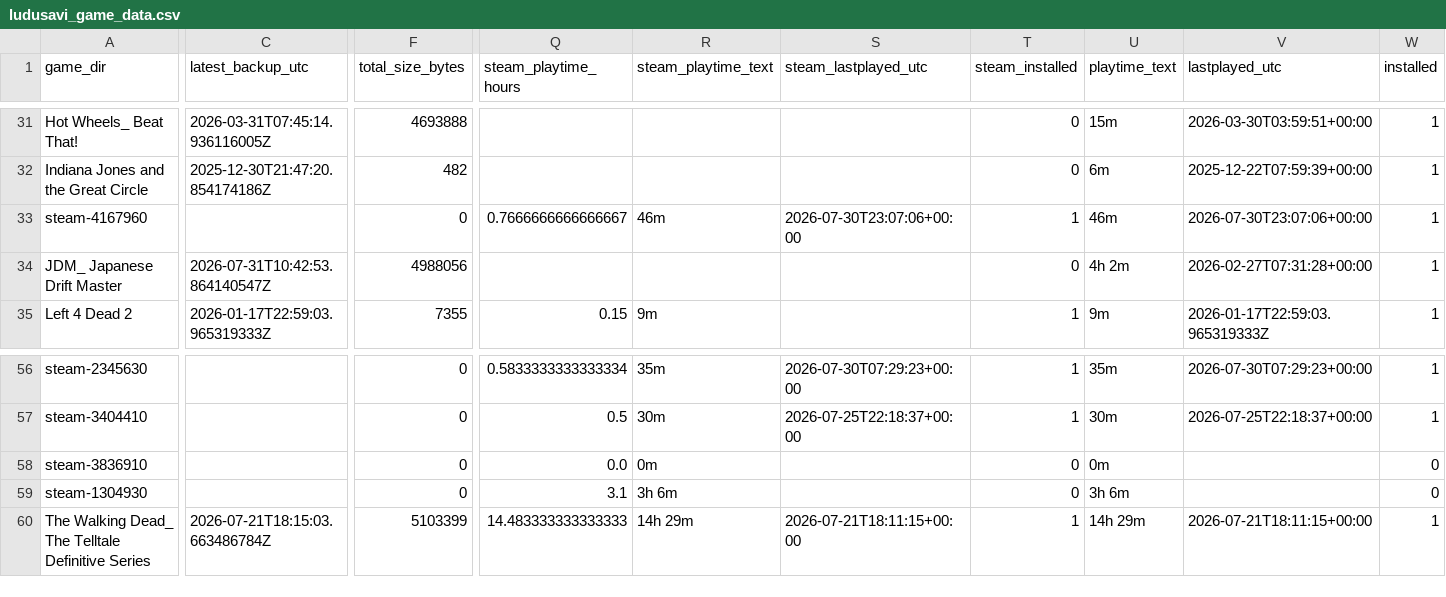
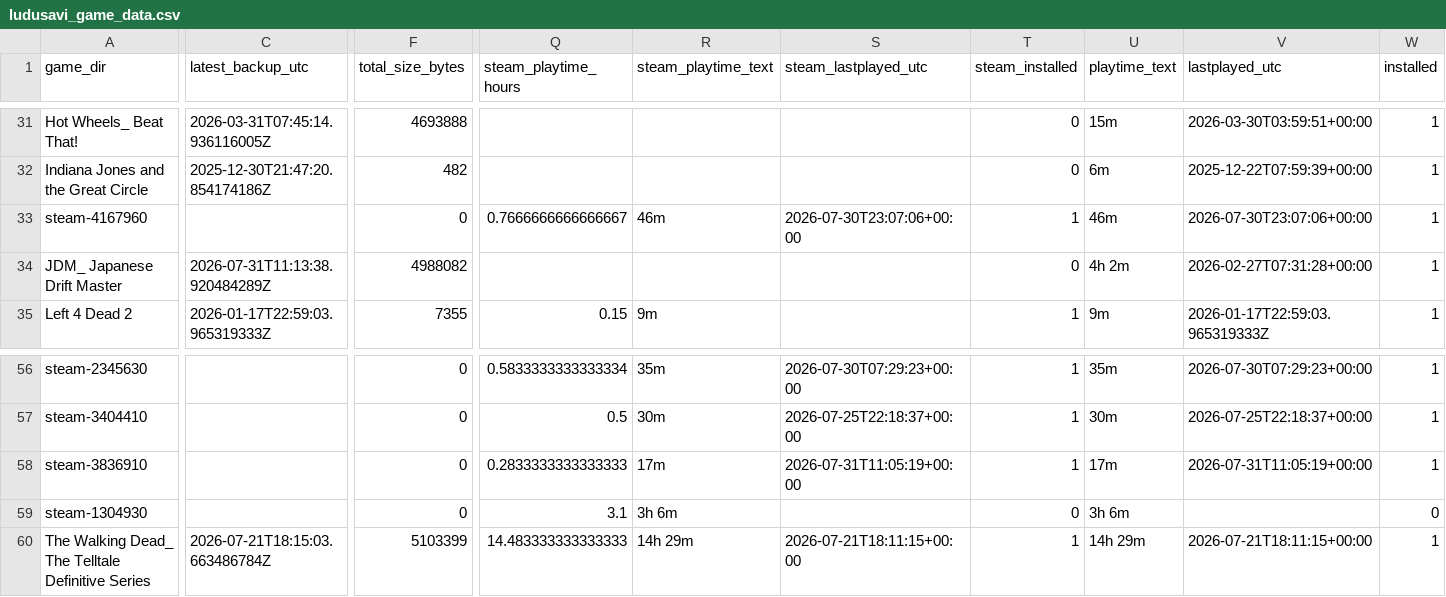
Before and after one commit to X3eRo0/ludusavi-stats-public, a CSV file: ludusavi_game_data.csv, drawn as a sheet; only a part is shown, gaps mark what is left out; the diff names each change by its address in the sheet, - before the commit and + after, or states it on an @@ line.

```diff
--- a/ludusavi_game_data.csv
+++ b/ludusavi_game_data.csv
-C34 (latest_backup_utc): 2026-07-31T10:42:53.864140547Z
+C34 (latest_backup_utc): 2026-07-31T11:13:38.920484289Z
-F34 (total_size_bytes): 4988056
+F34 (total_size_bytes): 4988082
-Q58 (steam_playtime_hours): 0.0
+Q58 (steam_playtime_hours): 0.2833333333333333
-R58 (steam_playtime_text): 0m
+R58 (steam_playtime_text): 17m
-S58 (steam_lastplayed_utc): (empty)
+S58 (steam_lastplayed_utc): 2026-07-31T11:05:19+00:00
-T58 (steam_installed): 0
+T58 (steam_installed): 1
-U58 (playtime_text): 0m
+U58 (playtime_text): 17m
-V58 (lastplayed_utc): (empty)
+V58 (lastplayed_utc): 2026-07-31T11:05:19+00:00
-W58 (installed): 0
+W58 (installed): 1
```
